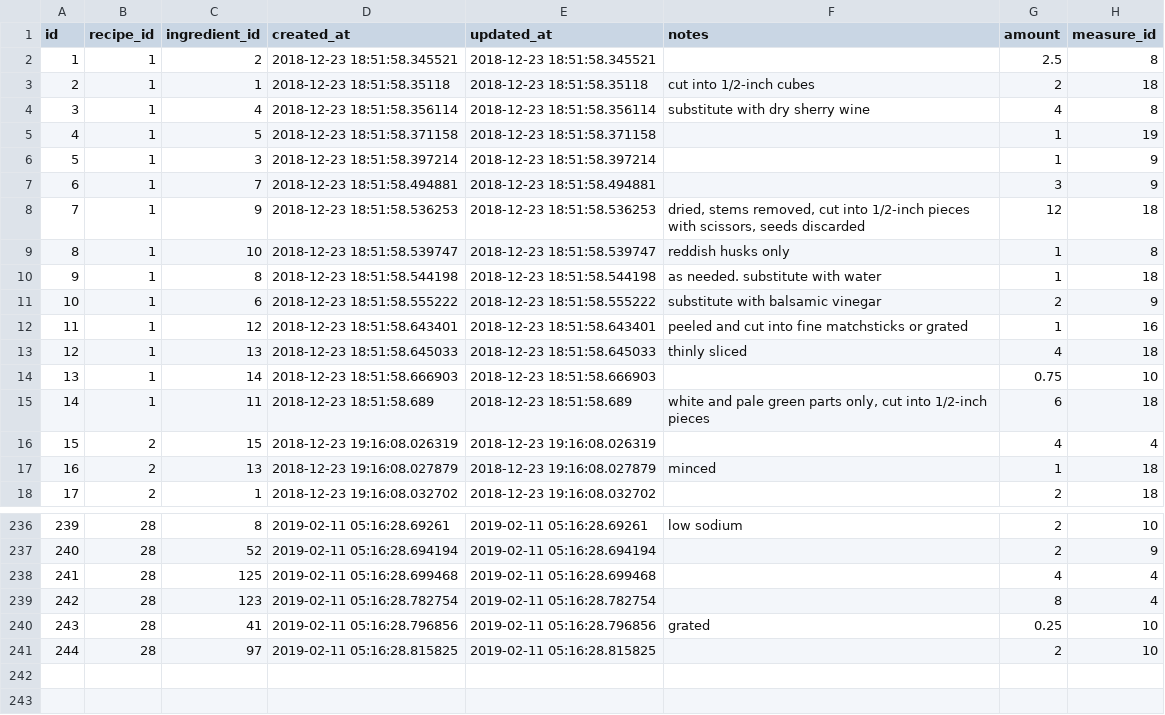
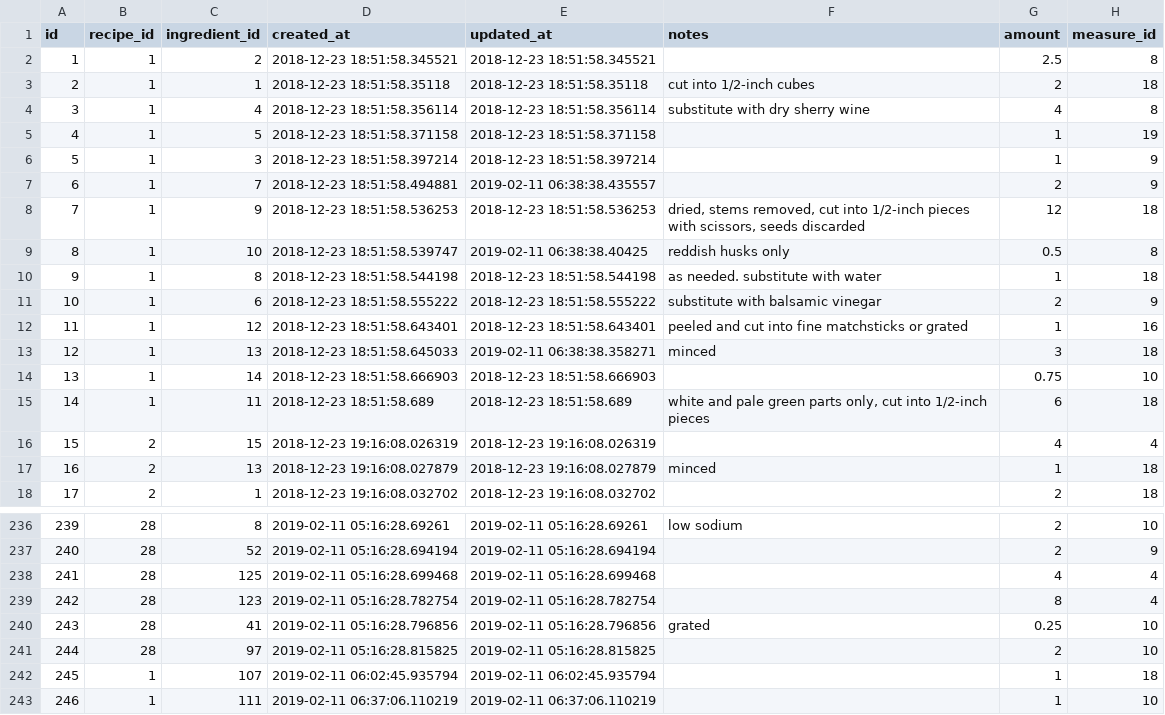
Before and after one commit to philiprlarie/recipes, a CSV file: lib/csv/recipe_ingredients.csv, drawn as a sheet; only a part is shown, gaps mark what is left out.

```diff
--- a/lib/csv/recipe_ingredients.csv
+++ b/lib/csv/recipe_ingredients.csv
@@ -6,5 +6,5 @@ id,recipe_id,ingredient_id,created_at,updated_at,notes,amount,measure_id
 5,1,3,2018-12-23 18:51:58.397214,2018-12-23 18:51:58.397214,,1,9
-6,1,7,2018-12-23 18:51:58.494881,2018-12-23 18:51:58.494881,,3,9
+6,1,7,2018-12-23 18:51:58.494881,2019-02-11 06:38:38.435557,,2,9
 7,1,9,2018-12-23 18:51:58.536253,2018-12-23 18:51:58.536253,"dried, stems removed, cut into 1/2-inch pieces with scissors, seeds discarded",12,18
-8,1,10,2018-12-23 18:51:58.539747,2018-12-23 18:51:58.539747,reddish husks only,1,8
+8,1,10,2018-12-23 18:51:58.539747,2019-02-11 06:38:38.40425,reddish husks only,0.5,8
 9,1,8,2018-12-23 18:51:58.544198,2018-12-23 18:51:58.544198,as needed. substitute with water,1,18
@@ -12,3 +12,3 @@ id,recipe_id,ingredient_id,created_at,updated_at,notes,amount,measure_id
 11,1,12,2018-12-23 18:51:58.643401,2018-12-23 18:51:58.643401,peeled and cut into fine matchsticks or grated,1,16
-12,1,13,2018-12-23 18:51:58.645033,2018-12-23 18:51:58.645033,thinly sliced,4,18
+12,1,13,2018-12-23 18:51:58.645033,2019-02-11 06:38:38.358271,minced,3,18
 13,1,14,2018-12-23 18:51:58.666903,2018-12-23 18:51:58.666903,,0.75,10
@@ -241 +241,3 @@ id,recipe_id,ingredient_id,created_at,updated_at,notes,amount,measure_id
 244,28,97,2019-02-11 05:16:28.815825,2019-02-11 05:16:28.815825,,2,10
+245,1,107,2019-02-11 06:02:45.935794,2019-02-11 06:02:45.935794,,1,18
+246,1,111,2019-02-11 06:37:06.110219,2019-02-11 06:37:06.110219,,1,10
```
Also changed, not shown: lib/csv/recipes.csv.
